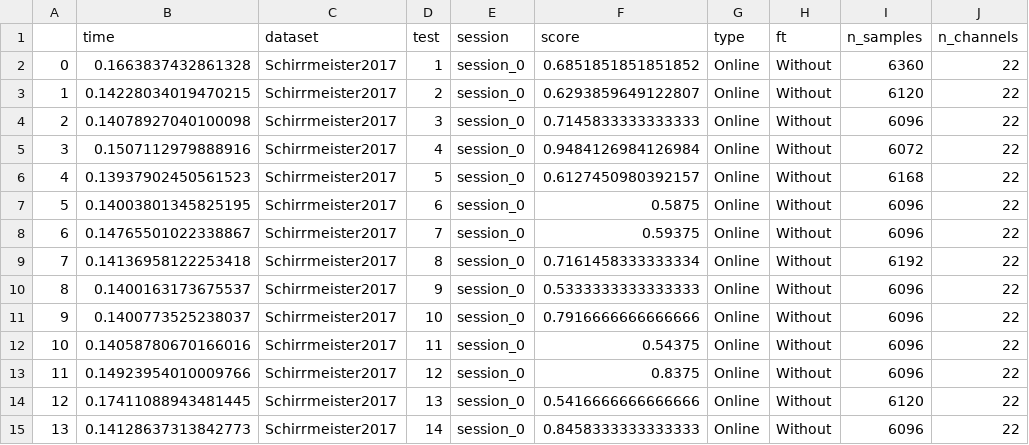
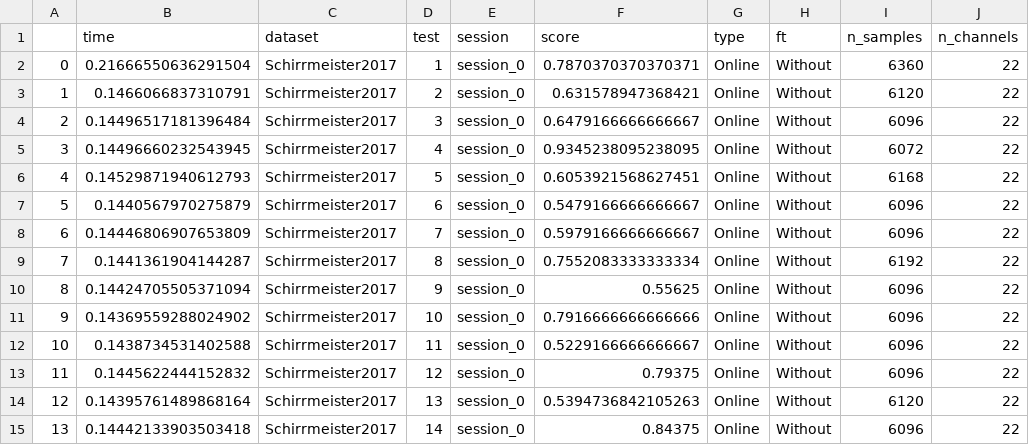
Before and after one commit to brunaafl/EEG_EA-Domain-Adap, a CSV file: output/runs/ensemble_m1_best-Schirrmeister2017-alignment-exp_4-0-both/ensemble_m1_best-Schirrmeister2017-alignment-exp_4-0-both_results.csv, drawn as a sheet; only a part is shown; the diff names each change by its address in the sheet, - before the commit and + after, or states it on an @@ line.

Commit message:
Best model

```diff
--- a/output/runs/ensemble_m1_best-Schirrmeister2017-alignment-exp_4-0-both/ensemble_m1_best-Schirrmeister2017-alignment-exp_4-0-both_results.csv
+++ b/output/runs/ensemble_m1_best-Schirrmeister2017-alignment-exp_4-0-both/ensemble_m1_best-Schirrmeister2017-alignment-exp_4-0-both_results.csv
-B2 (time): 0.1663837432861328
+B2 (time): 0.21666550636291504
-F2 (score): 0.6851851851851852
+F2 (score): 0.7870370370370371
-B3 (time): 0.14228034019470215
+B3 (time): 0.1466066837310791
-F3 (score): 0.6293859649122807
+F3 (score): 0.631578947368421
-B4 (time): 0.14078927040100098
+B4 (time): 0.14496517181396484
-F4 (score): 0.7145833333333333
+F4 (score): 0.6479166666666667
-B5 (time): 0.1507112979888916
+B5 (time): 0.14496660232543945
-F5 (score): 0.9484126984126984
+F5 (score): 0.9345238095238095
-B6 (time): 0.13937902450561523
+B6 (time): 0.14529871940612793
-F6 (score): 0.6127450980392157
+F6 (score): 0.6053921568627451
-B7 (time): 0.14003801345825195
+B7 (time): 0.1440567970275879
-F7 (score): 0.5875
+F7 (score): 0.5479166666666667
-B8 (time): 0.14765501022338867
+B8 (time): 0.14446806907653809
-F8 (score): 0.59375
+F8 (score): 0.5979166666666667
-B9 (time): 0.14136958122253418
+B9 (time): 0.1441361904144287
-F9 (score): 0.7161458333333334
+F9 (score): 0.7552083333333334
-B10 (time): 0.1400163173675537
+B10 (time): 0.14424705505371094
-F10 (score): 0.5333333333333333
+F10 (score): 0.55625
-B11 (time): 0.1400773525238037
+B11 (time): 0.14369559288024902
-B12 (time): 0.14058780670166016
+B12 (time): 0.1438734531402588
-F12 (score): 0.54375
+F12 (score): 0.5229166666666667
-B13 (time): 0.14923954010009766
+B13 (time): 0.1445622444152832
-F13 (score): 0.8375
+F13 (score): 0.79375
-B14 (time): 0.17411088943481445
+B14 (time): 0.14395761489868164
-F14 (score): 0.5416666666666666
+F14 (score): 0.5394736842105263
-B15 (time): 0.14128637313842773
+B15 (time): 0.14442133903503418
-F15 (score): 0.8458333333333333
+F15 (score): 0.84375
```
